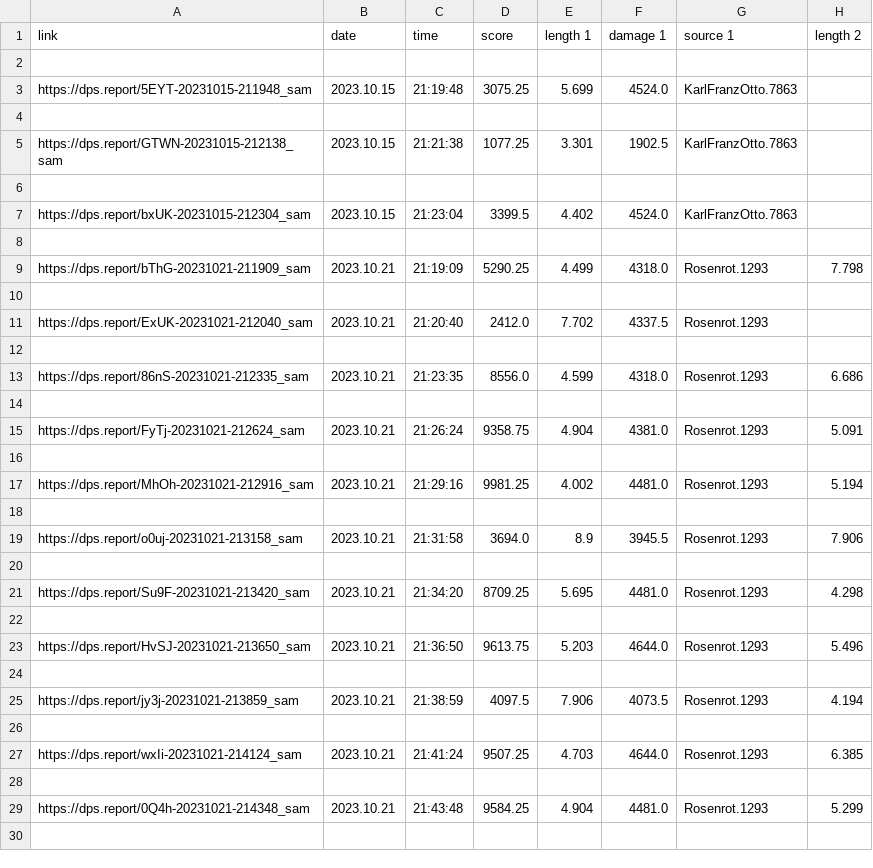
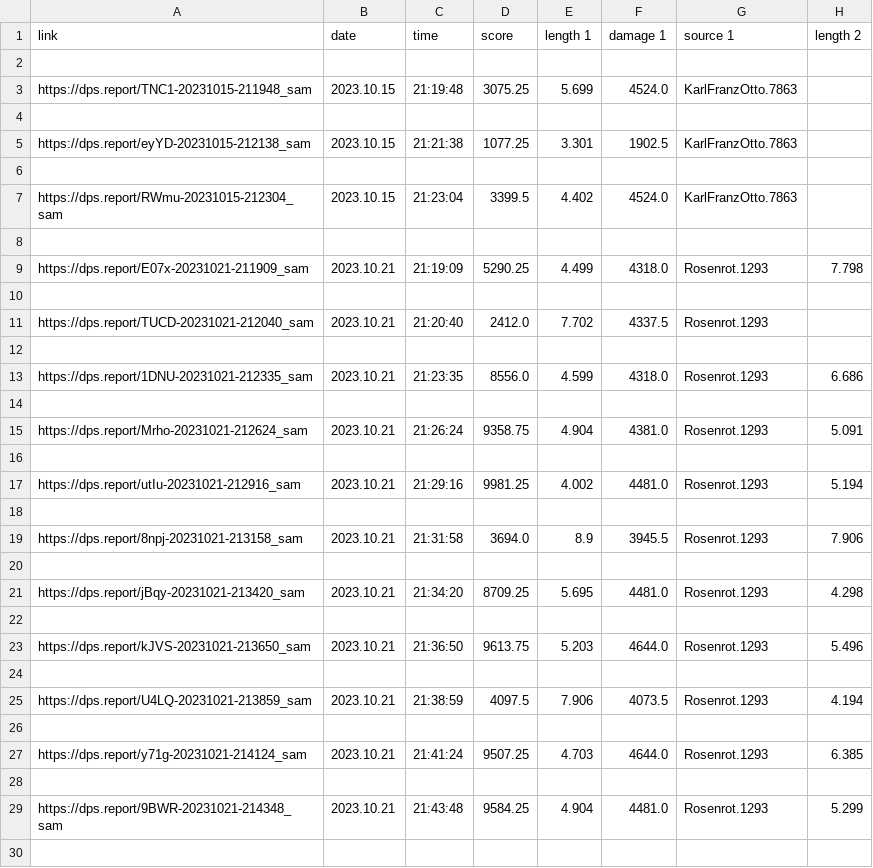
Before and after one commit to bernobin/Guildwars2_Parsing, a CSV file: Outputs/Samarog.csv, drawn as a sheet; only a part is shown; the diff covers the shown part only; the diff names each change by its address in the sheet, - before the commit and + after, or states it on an @@ line.

```diff
--- a/Outputs/Samarog.csv
+++ b/Outputs/Samarog.csv
-A3 (link): https://dps.report/5EYT-20231015-211948_sam
+A3 (link): https://dps.report/TNC1-20231015-211948_sam
-A5 (link): https://dps.report/GTWN-20231015-212138_sam
+A5 (link): https://dps.report/eyYD-20231015-212138_sam
-A7 (link): https://dps.report/bxUK-20231015-212304_sam
+A7 (link): https://dps.report/RWmu-20231015-212304_sam
-A9 (link): https://dps.report/bThG-20231021-211909_sam
+A9 (link): https://dps.report/E07x-20231021-211909_sam
-A11 (link): https://dps.report/ExUK-20231021-212040_sam
+A11 (link): https://dps.report/TUCD-20231021-212040_sam
-A13 (link): https://dps.report/86nS-20231021-212335_sam
+A13 (link): https://dps.report/1DNU-20231021-212335_sam
-A15 (link): https://dps.report/FyTj-20231021-212624_sam
+A15 (link): https://dps.report/Mrho-20231021-212624_sam
-A17 (link): https://dps.report/MhOh-20231021-212916_sam
+A17 (link): https://dps.report/utIu-20231021-212916_sam
-A19 (link): https://dps.report/o0uj-20231021-213158_sam
+A19 (link): https://dps.report/8npj-20231021-213158_sam
-A21 (link): https://dps.report/Su9F-20231021-213420_sam
+A21 (link): https://dps.report/jBqy-20231021-213420_sam
-A23 (link): https://dps.report/HvSJ-20231021-213650_sam
+A23 (link): https://dps.report/kJVS-20231021-213650_sam
-A25 (link): https://dps.report/jy3j-20231021-213859_sam
+A25 (link): https://dps.report/U4LQ-20231021-213859_sam
-A27 (link): https://dps.report/wxIi-20231021-214124_sam
+A27 (link): https://dps.report/y71g-20231021-214124_sam
-A29 (link): https://dps.report/0Q4h-20231021-214348_sam
+A29 (link): https://dps.report/9BWR-20231021-214348_sam
```
Also changed, not shown: 137 edited cells elsewhere in this file, 3 other files.
